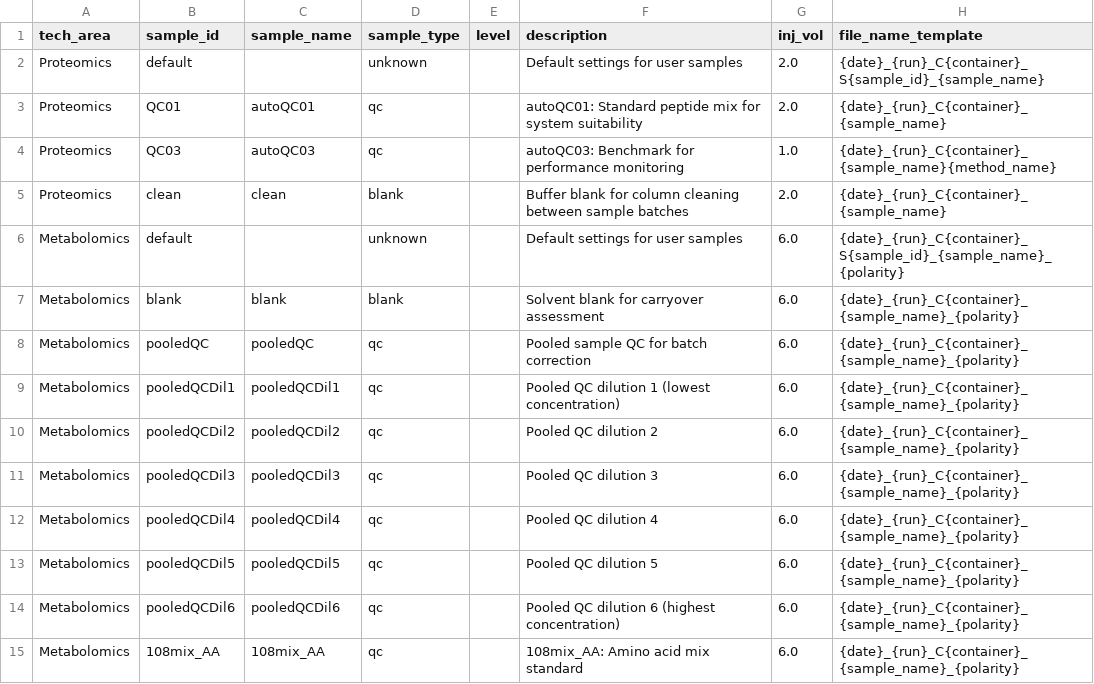
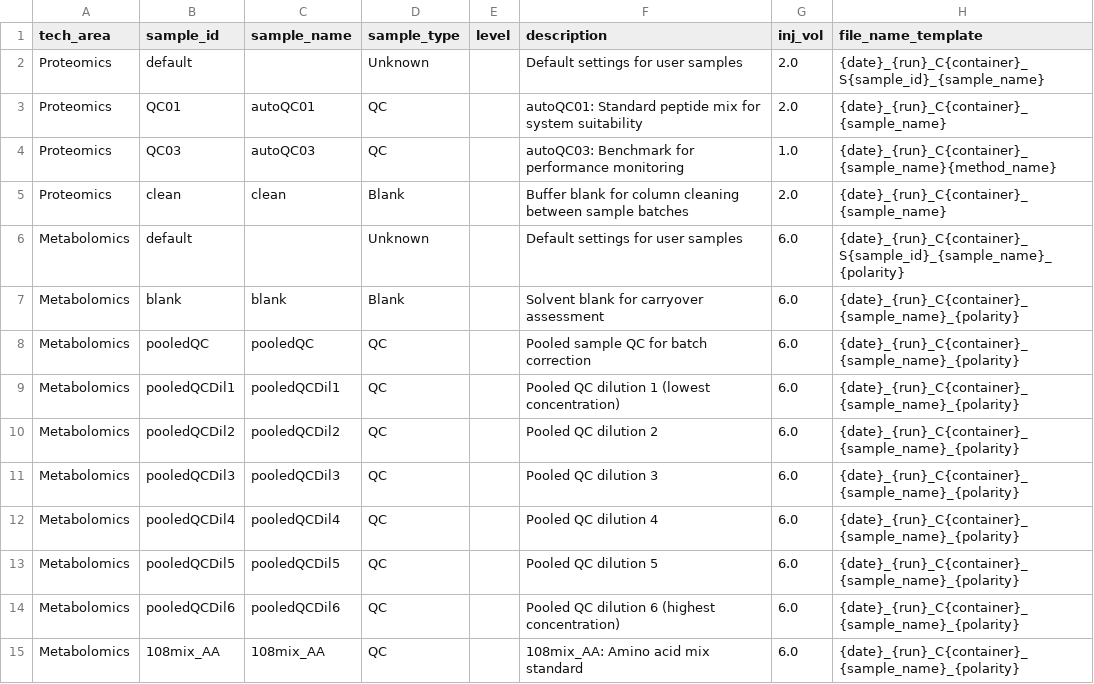
Before and after one commit to fgcz/qg, a CSV file: qg_configs/core/structure/samples.csv, drawn as a sheet; only a part is shown; the diff covers the shown part only.

Commit message:
fix: emit Xcalibur-accepted Sample Type values

```diff
--- a/qg_configs/core/structure/samples.csv
+++ b/qg_configs/core/structure/samples.csv
@@ -1,15 +1,15 @@
 tech_area,sample_id,sample_name,sample_type,level,description,inj_vol,file_name_template
-Proteomics,default,"",unknown,,Default settings for user samples,2.0,{date}_{run}_C{container}_S{sample_id}_{sample_name}
-Proteomics,QC01,autoQC01,qc,,autoQC01: Standard peptide mix for system suitability,2.0,{date}_{run}_C{container}_{sample_name}
-Proteomics,QC03,autoQC03,qc,,autoQC03: Benchmark for performance monitoring,1.0,{date}_{run}_C{container}_{sample_name}{method_name}
-Proteomics,clean,clean,blank,,Buffer blank for column cleaning between sample batches,2.0,{date}_{run}_C{container}_{sample_name}
-Metabolomics,default,"",unknown,,Default settings for user samples,6.0,{date}_{run}_C{container}_S{sample_id}_{sample_name}_{polarity}
-Metabolomics,blank,blank,blank,,Solvent blank for carryover assessment,6.0,{date}_{run}_C{container}_{sample_name}_{polarity}
-Metabolomics,pooledQC,pooledQC,qc,,Pooled sample QC for batch correction,6.0,{date}_{run}_C{container}_{sample_name}_{polarity}
-Metabolomics,pooledQCDil1,pooledQCDil1,qc,,Pooled QC dilution 1 (lowest concentration),6.0,{date}_{run}_C{container}_{sample_name}_{polarity}
-Metabolomics,pooledQCDil2,pooledQCDil2,qc,,Pooled QC dilution 2,6.0,{date}_{run}_C{container}_{sample_name}_{polarity}
-Metabolomics,pooledQCDil3,pooledQCDil3,qc,,Pooled QC dilution 3,6.0,{date}_{run}_C{container}_{sample_name}_{polarity}
-Metabolomics,pooledQCDil4,pooledQCDil4,qc,,Pooled QC dilution 4,6.0,{date}_{run}_C{container}_{sample_name}_{polarity}
-Metabolomics,pooledQCDil5,pooledQCDil5,qc,,Pooled QC dilution 5,6.0,{date}_{run}_C{container}_{sample_name}_{polarity}
-Metabolomics,pooledQCDil6,pooledQCDil6,qc,,Pooled QC dilution 6 (highest concentration),6.0,{date}_{run}_C{container}_{sample_name}_{polarity}
-Metabolomics,108mix_AA,108mix_AA,qc,,108mix_AA: Amino acid mix standard,6.0,{date}_{run}_C{container}_{sample_name}_{polarity}
+Proteomics,default,"",Unknown,,Default settings for user samples,2.0,{date}_{run}_C{container}_S{sample_id}_{sample_name}
+Proteomics,QC01,autoQC01,QC,,autoQC01: Standard peptide mix for system suitability,2.0,{date}_{run}_C{container}_{sample_name}
+Proteomics,QC03,autoQC03,QC,,autoQC03: Benchmark for performance monitoring,1.0,{date}_{run}_C{container}_{sample_name}{method_name}
+Proteomics,clean,clean,Blank,,Buffer blank for column cleaning between sample batches,2.0,{date}_{run}_C{container}_{sample_name}
+Metabolomics,default,"",Unknown,,Default settings for user samples,6.0,{date}_{run}_C{container}_S{sample_id}_{sample_name}_{polarity}
+Metabolomics,blank,blank,Blank,,Solvent blank for carryover assessment,6.0,{date}_{run}_C{container}_{sample_name}_{polarity}
+Metabolomics,pooledQC,pooledQC,QC,,Pooled sample QC for batch correction,6.0,{date}_{run}_C{container}_{sample_name}_{polarity}
+Metabolomics,pooledQCDil1,pooledQCDil1,QC,,Pooled QC dilution 1 (lowest concentration),6.0,{date}_{run}_C{container}_{sample_name}_{polarity}
+Metabolomics,pooledQCDil2,pooledQCDil2,QC,,Pooled QC dilution 2,6.0,{date}_{run}_C{container}_{sample_name}_{polarity}
+Metabolomics,pooledQCDil3,pooledQCDil3,QC,,Pooled QC dilution 3,6.0,{date}_{run}_C{container}_{sample_name}_{polarity}
+Metabolomics,pooledQCDil4,pooledQCDil4,QC,,Pooled QC dilution 4,6.0,{date}_{run}_C{container}_{sample_name}_{polarity}
+Metabolomics,pooledQCDil5,pooledQCDil5,QC,,Pooled QC dilution 5,6.0,{date}_{run}_C{container}_{sample_name}_{polarity}
+Metabolomics,pooledQCDil6,pooledQCDil6,QC,,Pooled QC dilution 6 (highest concentration),6.0,{date}_{run}_C{container}_{sample_name}_{polarity}
+Metabolomics,108mix_AA,108mix_AA,QC,,108mix_AA: Amino acid mix standard,6.0,{date}_{run}_C{container}_{sample_name}_{polarity}
```
Also changed, not shown: 24 edited cells elsewhere in this file, 8 other files.
